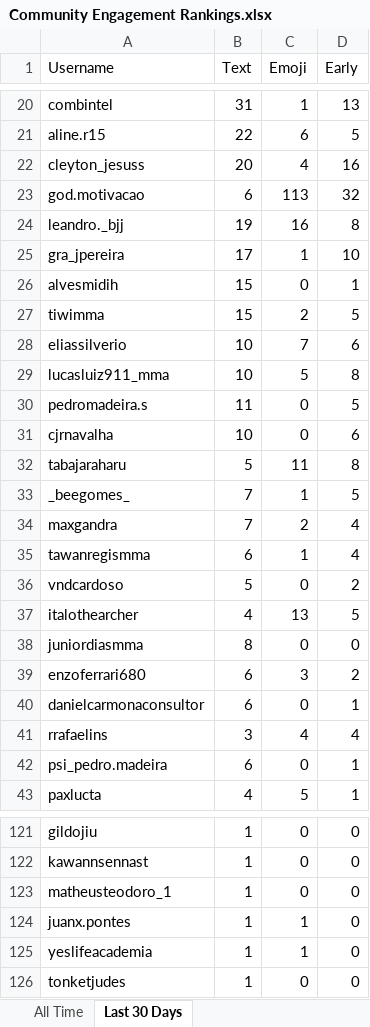
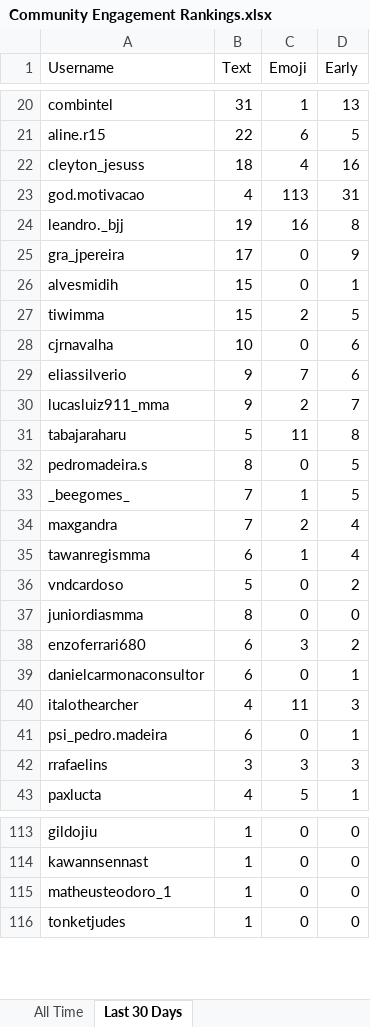
Before and after one commit to paxlucta/peace-grappler, an Excel workbook: Community Engagement Rankings.xlsx, sheet Last 30 Days, drawn as a sheet; only a part is shown, gaps mark what is left out; values as stored, in another font and other column widths than the file's, no borders; removed rows and columns are numbered as before the commit, all else as after; the diff covers the shown part only; the diff names each change by its address in the sheet, - before the commit and + after, or states it on an @@ line.

```diff
--- a/Community Engagement Rankings.xlsx (sheet Last 30 Days)
+++ b/Community Engagement Rankings.xlsx (sheet Last 30 Days)
-B22 (Text): 20
+B22 (Text): 18
-B23 (Text): 6
+B23 (Text): 4
-D23 (Early): 32
+D23 (Early): 31
-C25 (Emoji): 1
+C25 (Emoji): 0
-D25 (Early): 10
+D25 (Early): 9
-row 28: eliassilverio | 10 | 7 | 6
-row 29: lucasluiz911_mma | 10 | 5 | 8
-row 30: pedromadeira.s | 11 | 0 | 5
+row 29: eliassilverio | 9 | 7 | 6
+row 30: lucasluiz911_mma | 9 | 2 | 7
+row 32: pedromadeira.s | 8 | 0 | 5
-row 37: italothearcher | 4 | 13 | 5
-row 41: rrafaelins | 3 | 4 | 4
+row 40: italothearcher | 4 | 11 | 3
+row 42: rrafaelins | 3 | 3 | 3
-row 124: juanx.pontes | 1 | 1 | 0
-row 125: yeslifeacademia | 1 | 1 | 0
```
Also changed, not shown: 7 added rows, 31 removed rows and 16 edited cells elsewhere in this sheet, 2 other files.
